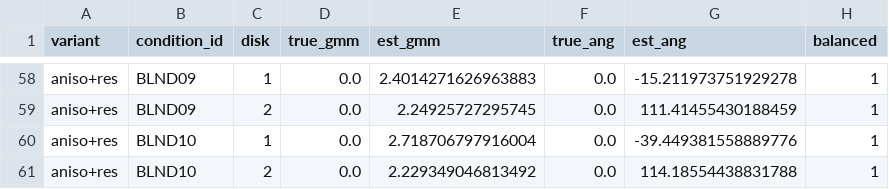
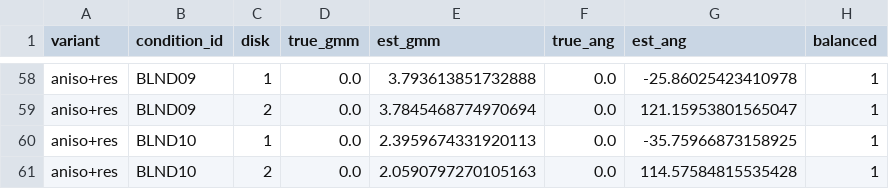
Before and after one commit to M-Nouioua/rk4-rotor-unbalance-estimation, a CSV file: analysis/fig_data/pinn_blind.csv, drawn as a sheet; only a part is shown, gaps mark what is left out; the diff covers the shown part only; the diff names each change by its address in the sheet, - before the commit and + after, or states it on an @@ line.

```diff
--- a/analysis/fig_data/pinn_blind.csv
+++ b/analysis/fig_data/pinn_blind.csv
-E58 (est_gmm): 2.4014271626963883
+E58 (est_gmm): 3.793613851732888
-G58 (est_ang): -15.211973751929278
+G58 (est_ang): -25.86025423410978
-E59 (est_gmm): 2.24925727295745
+E59 (est_gmm): 3.7845468774970694
-G59 (est_ang): 111.41455430188459
+G59 (est_ang): 121.15953801565047
-E60 (est_gmm): 2.718706797916004
+E60 (est_gmm): 2.3959674331920113
-G60 (est_ang): -39.449381558889776
+G60 (est_ang): -35.75966873158925
-E61 (est_gmm): 2.229349046813492
+E61 (est_gmm): 2.0590797270105163
-G61 (est_ang): 114.18554438831788
+G61 (est_ang): 114.57584815535428
```
Also changed, not shown: 32 edited cells elsewhere in this file.
